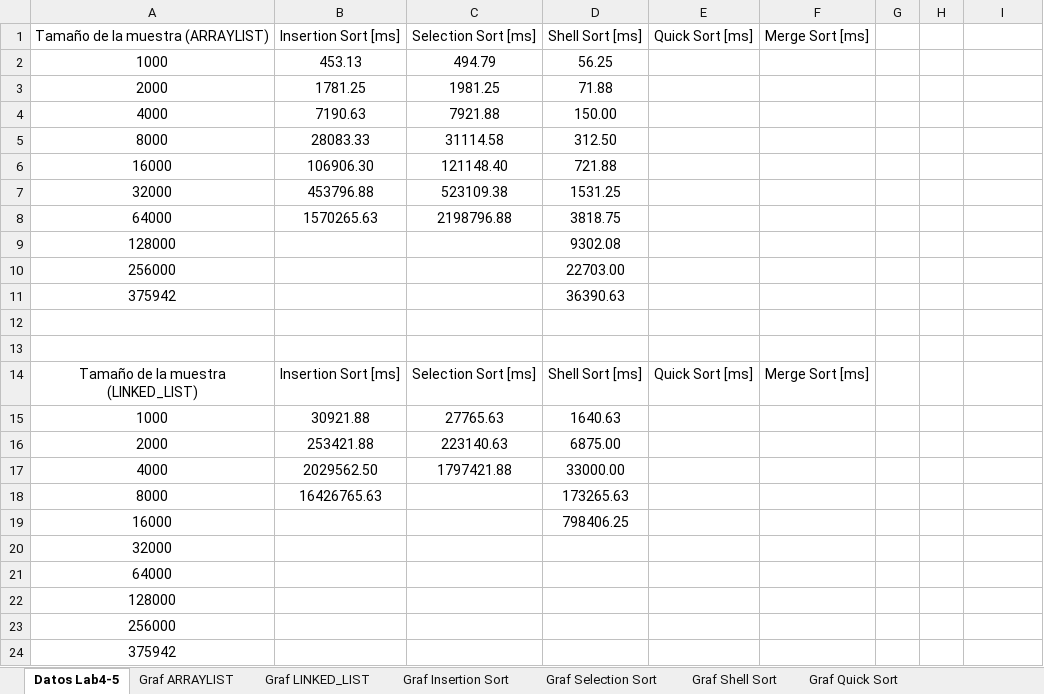
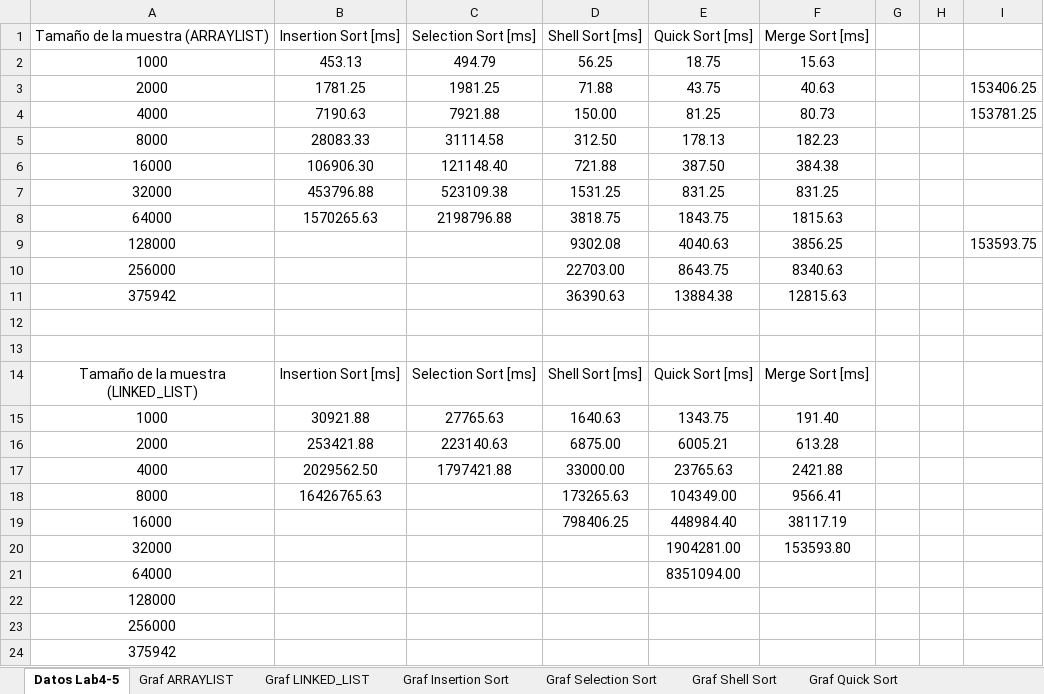
Before and after one commit to EDA2021-1-SEC04-G07/Reto1-G07, an Excel workbook: Docs/ISIS1225 - Tablas de Datos Lab 4-5.xlsx, sheet Datos Lab4-5, drawn as a sheet; values as stored, in another font and other column widths than the file's, no borders; table styles not drawn; the diff names each change by its address in the sheet, - before the commit and + after, or states it on an @@ line.

Commit message:
add recursion limit to tester and view and data to excel

```diff
--- a/Docs/ISIS1225 - Tablas de Datos Lab 4-5.xlsx (sheet Datos Lab4-5)
+++ b/Docs/ISIS1225 - Tablas de Datos Lab 4-5.xlsx (sheet Datos Lab4-5)
-E2 (Quick Sort [ms]): (empty)
+E2 (Quick Sort [ms]): 18.75
-F2 (Merge Sort [ms]): (empty)
+F2 (Merge Sort [ms]): 15.63
-E3 (Quick Sort [ms]): (empty)
+E3 (Quick Sort [ms]): 43.75
-F3 (Merge Sort [ms]): (empty)
+F3 (Merge Sort [ms]): 40.63
-I3: (empty)
+I3: 153406.25
-E4 (Quick Sort [ms]): (empty)
+E4 (Quick Sort [ms]): 81.25
-F4 (Merge Sort [ms]): (empty)
+F4 (Merge Sort [ms]): 80.73
-I4: (empty)
+I4: 153781.25
-E5 (Quick Sort [ms]): (empty)
+E5 (Quick Sort [ms]): 178.13
-F5 (Merge Sort [ms]): (empty)
+F5 (Merge Sort [ms]): 182.23
-E6 (Quick Sort [ms]): (empty)
+E6 (Quick Sort [ms]): 387.50
-F6 (Merge Sort [ms]): (empty)
+F6 (Merge Sort [ms]): 384.38
-E7 (Quick Sort [ms]): (empty)
+E7 (Quick Sort [ms]): 831.25
-F7 (Merge Sort [ms]): (empty)
+F7 (Merge Sort [ms]): 831.25
-E8 (Quick Sort [ms]): (empty)
+E8 (Quick Sort [ms]): 1843.75
-F8 (Merge Sort [ms]): (empty)
+F8 (Merge Sort [ms]): 1815.63
-E9 (Quick Sort [ms]): (empty)
+E9 (Quick Sort [ms]): 4040.63
-F9 (Merge Sort [ms]): (empty)
+F9 (Merge Sort [ms]): 3856.25
-I9: (empty)
+I9: 153593.75
-E10 (Quick Sort [ms]): (empty)
+E10 (Quick Sort [ms]): 8643.75
-F10 (Merge Sort [ms]): (empty)
+F10 (Merge Sort [ms]): 8340.63
-E11 (Quick Sort [ms]): (empty)
+E11 (Quick Sort [ms]): 13884.38
-F11 (Merge Sort [ms]): (empty)
+F11 (Merge Sort [ms]): 12815.63
-E15 (Quick Sort [ms]): (empty)
+E15 (Quick Sort [ms]): 1343.75
-F15 (Merge Sort [ms]): (empty)
+F15 (Merge Sort [ms]): 191.40
-E16 (Quick Sort [ms]): (empty)
+E16 (Quick Sort [ms]): 6005.21
-F16 (Merge Sort [ms]): (empty)
+F16 (Merge Sort [ms]): 613.28
-E17 (Quick Sort [ms]): (empty)
+E17 (Quick Sort [ms]): 23765.63
-F17 (Merge Sort [ms]): (empty)
+F17 (Merge Sort [ms]): 2421.88
-E18 (Quick Sort [ms]): (empty)
+E18 (Quick Sort [ms]): 104349.00
-F18 (Merge Sort [ms]): (empty)
+F18 (Merge Sort [ms]): 9566.41
-E19 (Quick Sort [ms]): (empty)
+E19 (Quick Sort [ms]): 448984.40
-F19 (Merge Sort [ms]): (empty)
+F19 (Merge Sort [ms]): 38117.19
-E20 (Quick Sort [ms]): (empty)
+E20 (Quick Sort [ms]): 1904281.00
-F20 (Merge Sort [ms]): (empty)
+F20 (Merge Sort [ms]): 153593.80
-E21 (Quick Sort [ms]): (empty)
+E21 (Quick Sort [ms]): 8351094.00
```
Also changed, not shown: charts or pictures, 2 other files.
